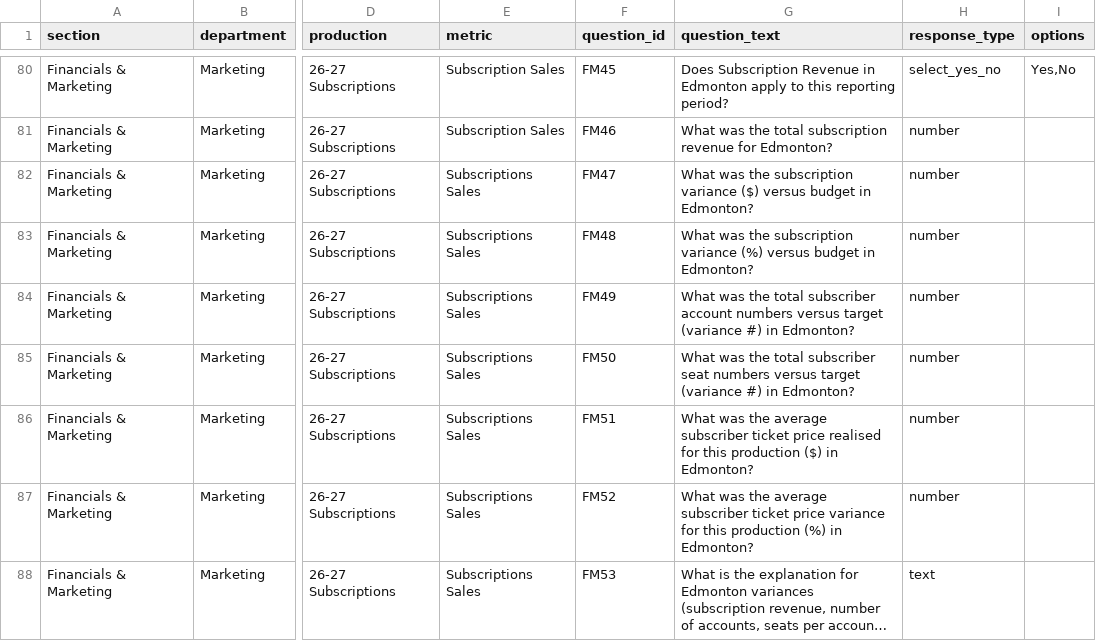
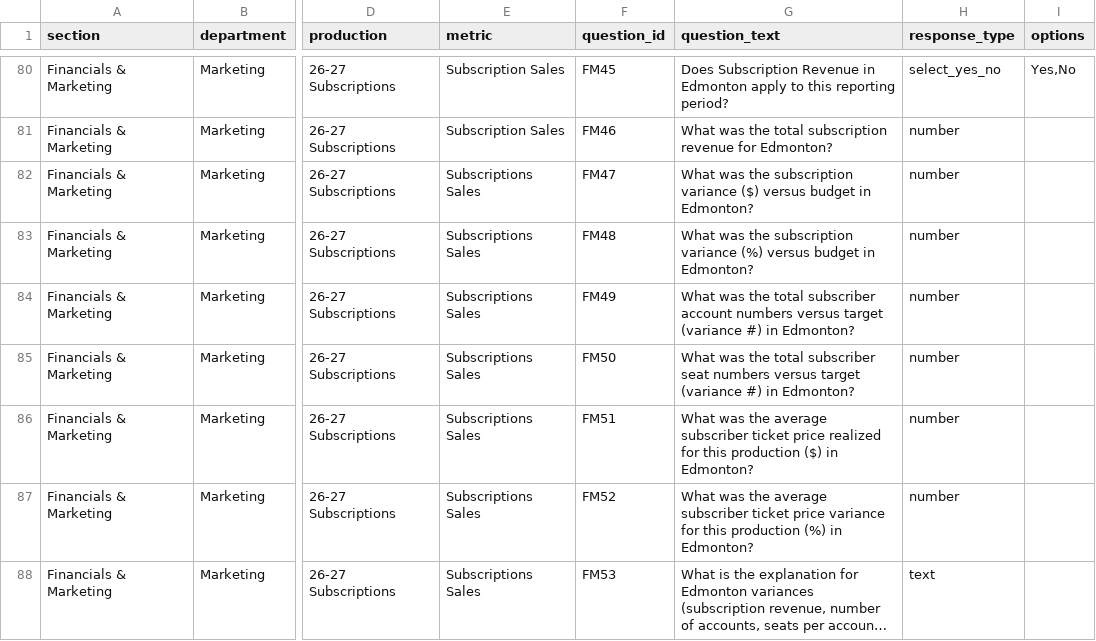
Before and after one commit to chrisrobingeorge-ai/scorecard, a CSV file: data/artistic_scorecard_questions.csv, drawn as a sheet; only a part is shown, gaps mark what is left out; long unchanged cells end in …; the diff covers the shown part only; the diff names each change by its address in the sheet, - before the commit and + after, or states it on an @@ line.

Commit message:
Update artistic_scorecard_questions.csv

```diff
--- a/data/artistic_scorecard_questions.csv
+++ b/data/artistic_scorecard_questions.csv
-G86 (question_text): …ticket price realised for this…
+G86 (question_text): …ticket price realized for this…
```
Also changed, not shown: 8 edited cells elsewhere in this file.
